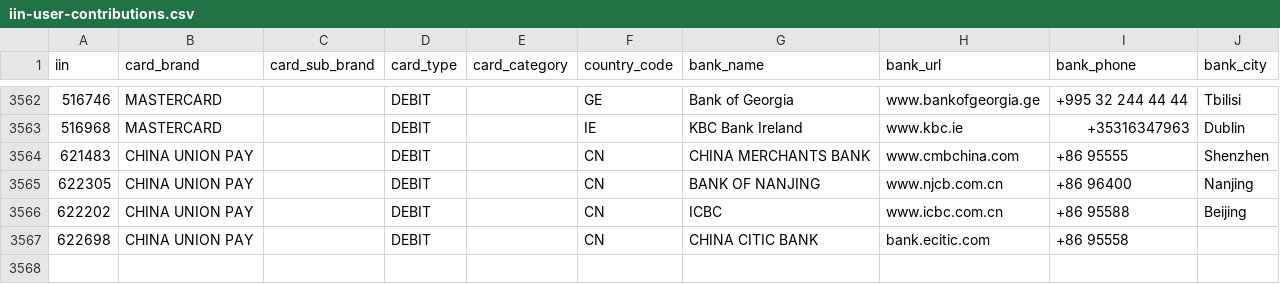
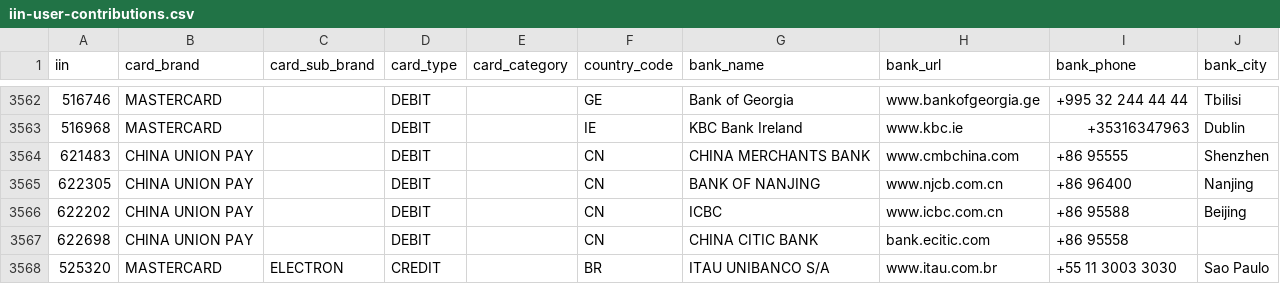
Before and after one commit to binlist/data, a CSV file: iin-user-contributions.csv, drawn as a sheet; only a part is shown, gaps mark what is left out; the diff names each change by its address in the sheet, - before the commit and + after, or states it on an @@ line.

Commit message:
Corrected wrong bin 525320
525320 Corrected matches the data reported by http://www.binbase.com/search.html

```diff
--- a/iin-user-contributions.csv
+++ b/iin-user-contributions.csv
+row 3568: 525320 | MASTERCARD | ELECTRON | CREDIT |  | BR | ITAU UNIBANCO S/A | www.itau.com.br | +55 11 3003 3030 | Sao Paulo
```
